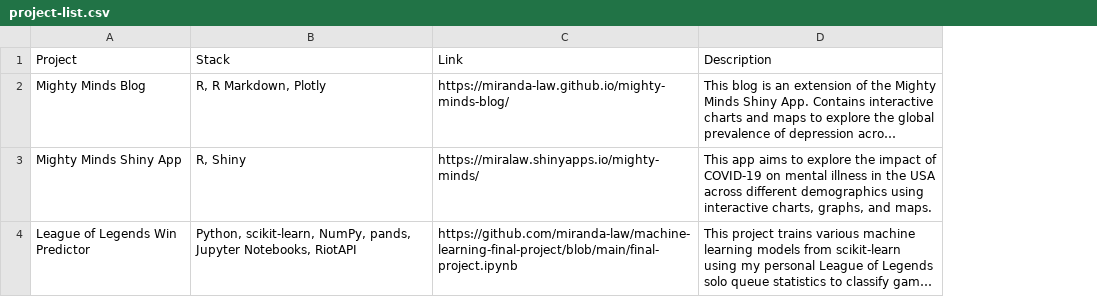
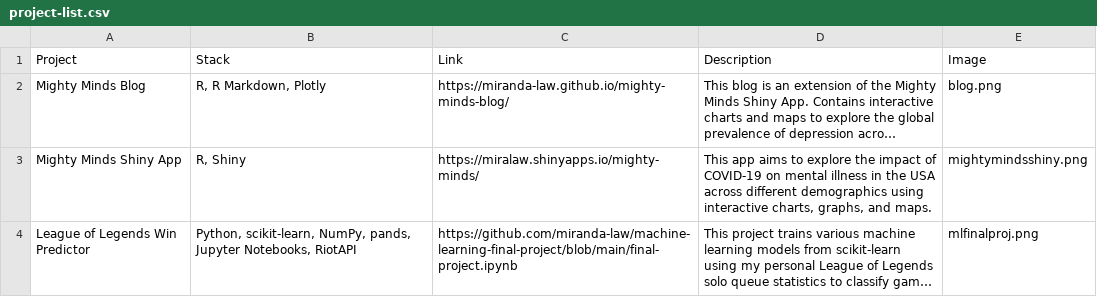
Before and after one commit to miranda-law/miranda-law, a CSV file: src/data/projects/project-list.csv, drawn as a sheet; long unchanged cells end in …; the diff names each change by its address in the sheet, - before the commit and + after, or states it on an @@ line.

Commit message:
create img container in ProjectItem and add first few imgs

```diff
--- a/src/data/projects/project-list.csv
+++ b/src/data/projects/project-list.csv
+column E (Image), rows 2-4: blog.png | mightymindsshiny.png | mlfinalproj.png
```
Also changed, not shown: 7 other files.
